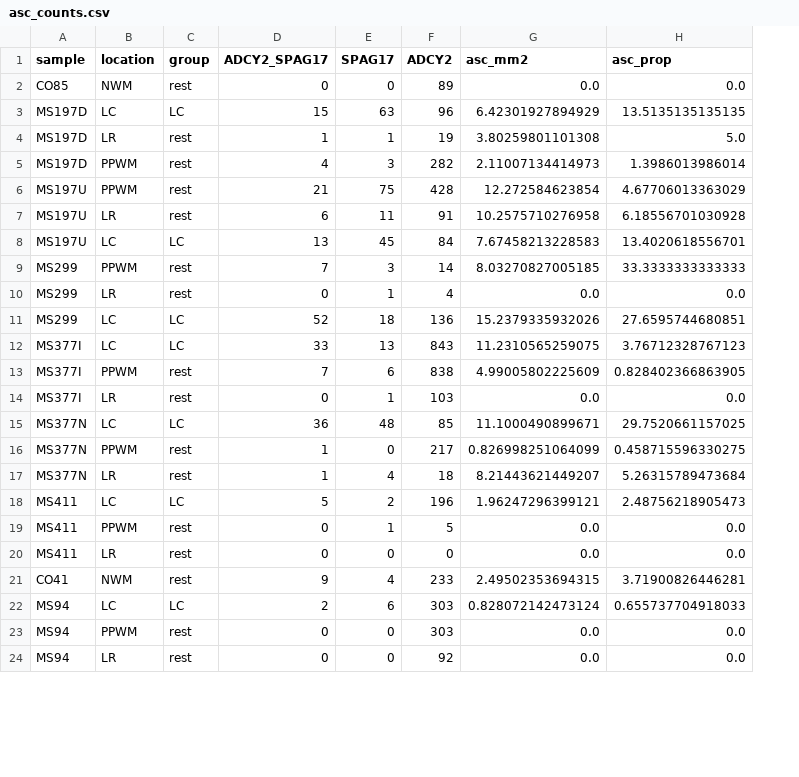
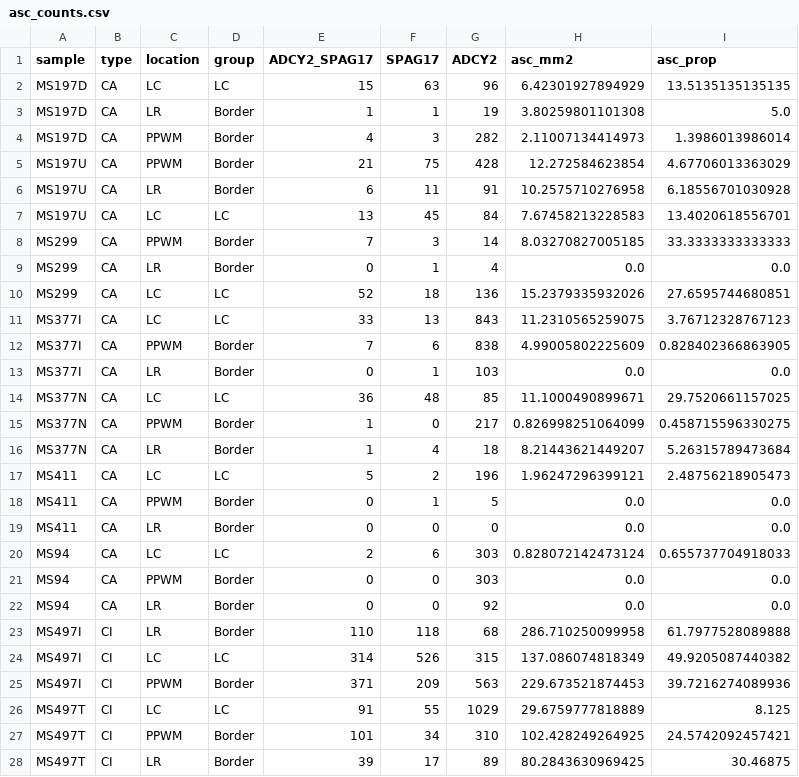
Before and after one commit to saezlab/VisiumMS, a CSV file: config/asc_counts.csv, drawn as a sheet; only a part is shown; removed rows and columns are numbered as before the commit, all else as after; the diff covers the shown part only; the diff names each change by its address in the sheet, - before the commit and + after, or states it on an @@ line.

```diff
--- a/config/asc_counts.csv
+++ b/config/asc_counts.csv
+column B (type), rows 2-22: all CA
-row 2: CO85 | NWM | rest | 0 | 0 | 89 | 0.0 | 0.0
-D3:D6 (group): rest
+D3:D6 (group): Border
-D8:D9 (group): rest
+D8:D9 (group): Border
-D12:D13 (group): rest
+D12:D13 (group): Border
-D15:D16 (group): rest
+D15:D16 (group): Border
-D18:D19 (group): rest
+D18:D19 (group): Border
-row 21: CO41 | NWM | rest | 9 | 4 | 233 | 2.49502353694315 | 3.71900826446281
-D21:D22 (group): rest
+D21:D22 (group): Border
+row 23: MS497I | CI | LR | Border | 110 | 118 | 68 | 286.710250099958 | 61.7977528089888
+row 24: MS497I | CI | LC | LC | 314 | 526 | 315 | 137.086074818349 | 49.9205087440382
+row 25: MS497I | CI | PPWM | Border | 371 | 209 | 563 | 229.673521874453 | 39.7216274089936
+row 26: MS497T | CI | LC | LC | 91 | 55 | 1029 | 29.6759777818889 | 8.125
+row 27: MS497T | CI | PPWM | Border | 101 | 34 | 310 | 102.428249264925 | 24.5742092457421
+row 28: MS497T | CI | LR | Border | 39 | 17 | 89 | 80.2843630969425 | 30.46875
```
Also changed, not shown: 8 added rows and 1 edited cell elsewhere in this file, 1 other file.
